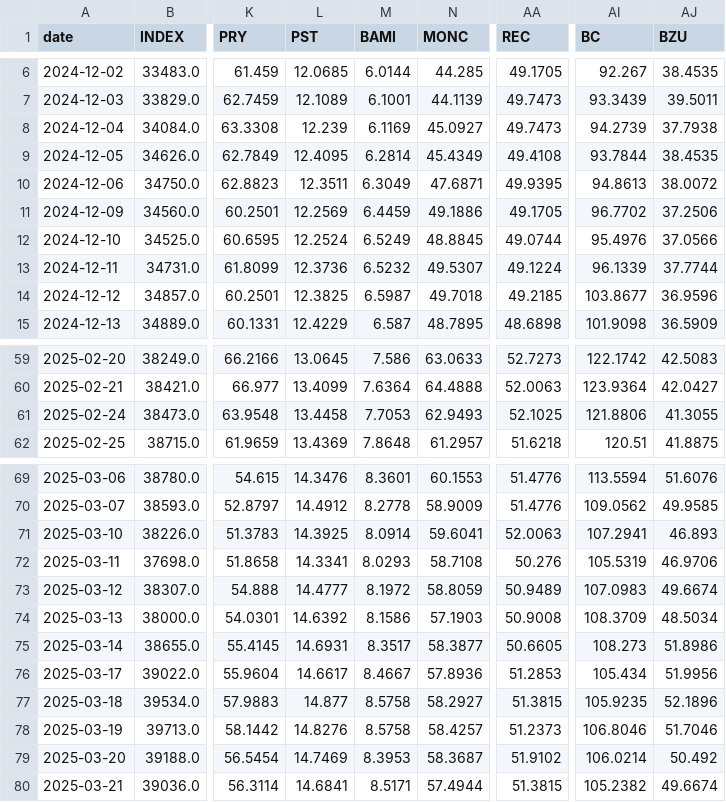
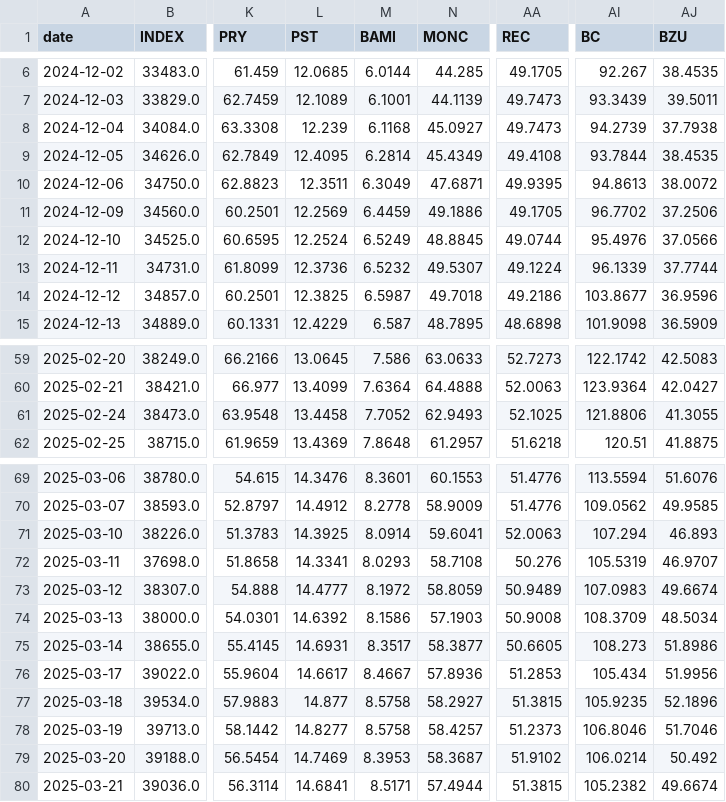
Before and after one commit to VerJokiel/FRANKFURT08, a CSV file: data/markets/ftsemib_prices.csv, drawn as a sheet; only a part is shown, gaps mark what is left out; the diff covers the shown part only; the diff names each change by its address in the sheet, - before the commit and + after, or states it on an @@ line.

```diff
--- a/data/markets/ftsemib_prices.csv
+++ b/data/markets/ftsemib_prices.csv
-M8 (BAMI): 6.1169
+M8 (BAMI): 6.1168
-AA14 (REC): 49.2185
+AA14 (REC): 49.2186
-M61 (BAMI): 7.7053
+M61 (BAMI): 7.7052
-AI71 (BC): 107.2941
+AI71 (BC): 107.294
-AJ72 (BZU): 46.9706
+AJ72 (BZU): 46.9707
-L78 (PST): 14.8276
+L78 (PST): 14.8277
```
Also changed, not shown: 22 edited cells elsewhere in this file, data/markets/cac40_prices.csv, data/markets/ftse100_prices.csv, 7 other files.
